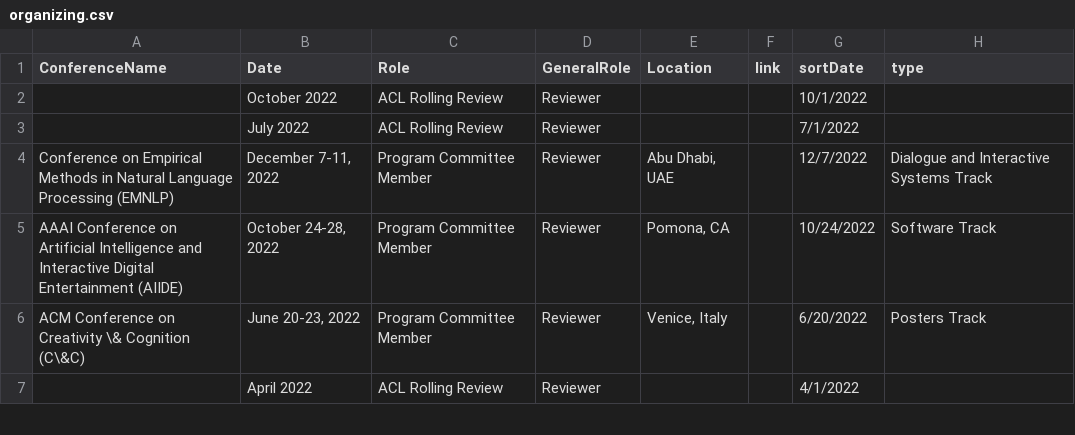
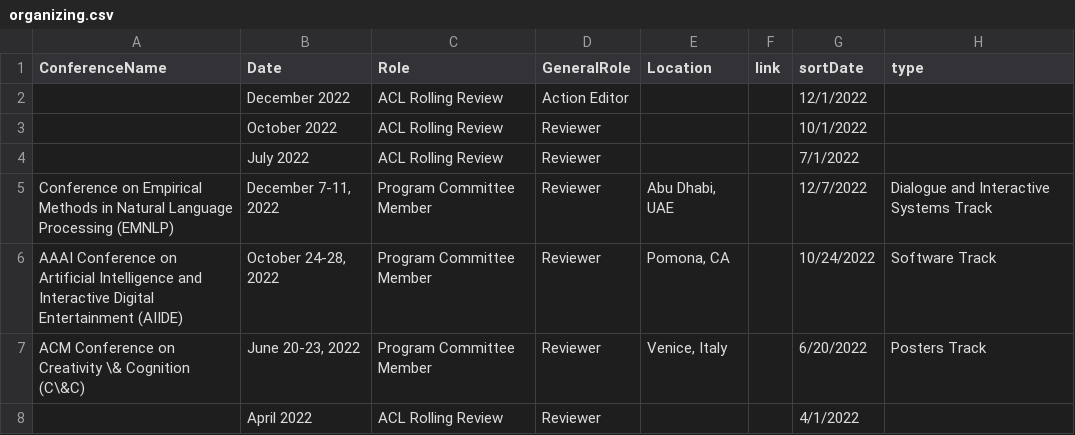
Before and after one commit to lara-martin/CV, a CSV file: cv/organizing.csv, drawn as a sheet; only a part is shown; the diff names each change by its address in the sheet, - before the commit and + after, or states it on an @@ line.

```diff
--- a/cv/organizing.csv
+++ b/cv/organizing.csv
+row 2:  | December 2022 | ACL Rolling Review | Action Editor |  |  | 12/1/2022
```
Also changed, not shown: cv/mentoring.csv, 6 other files.
